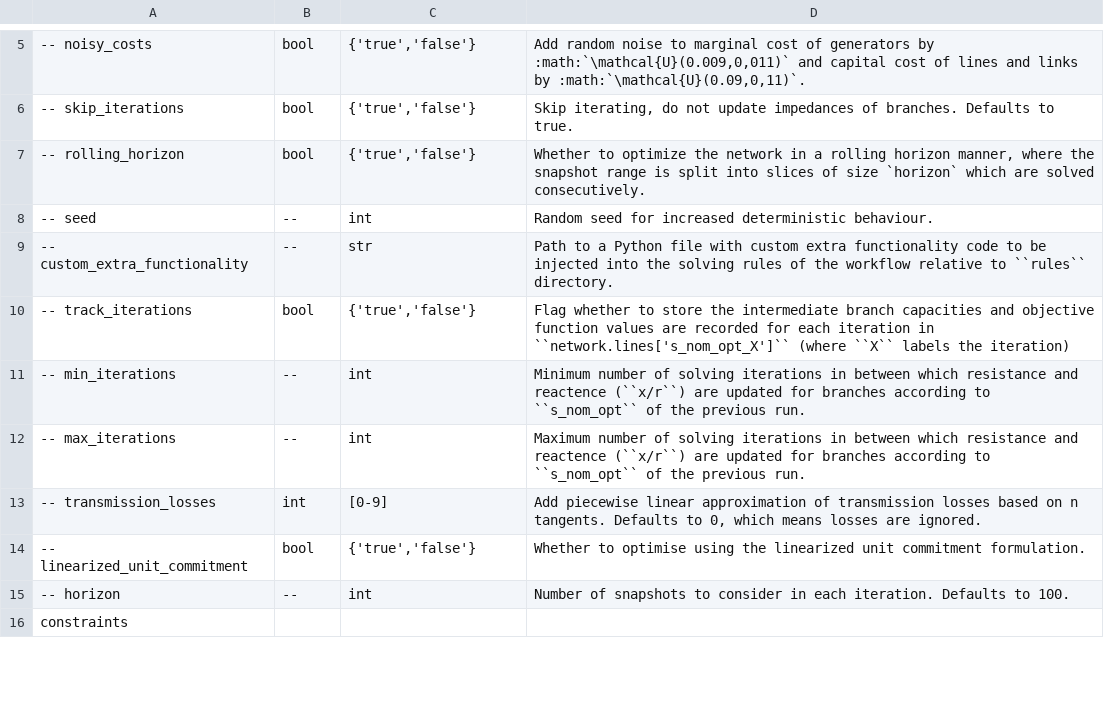
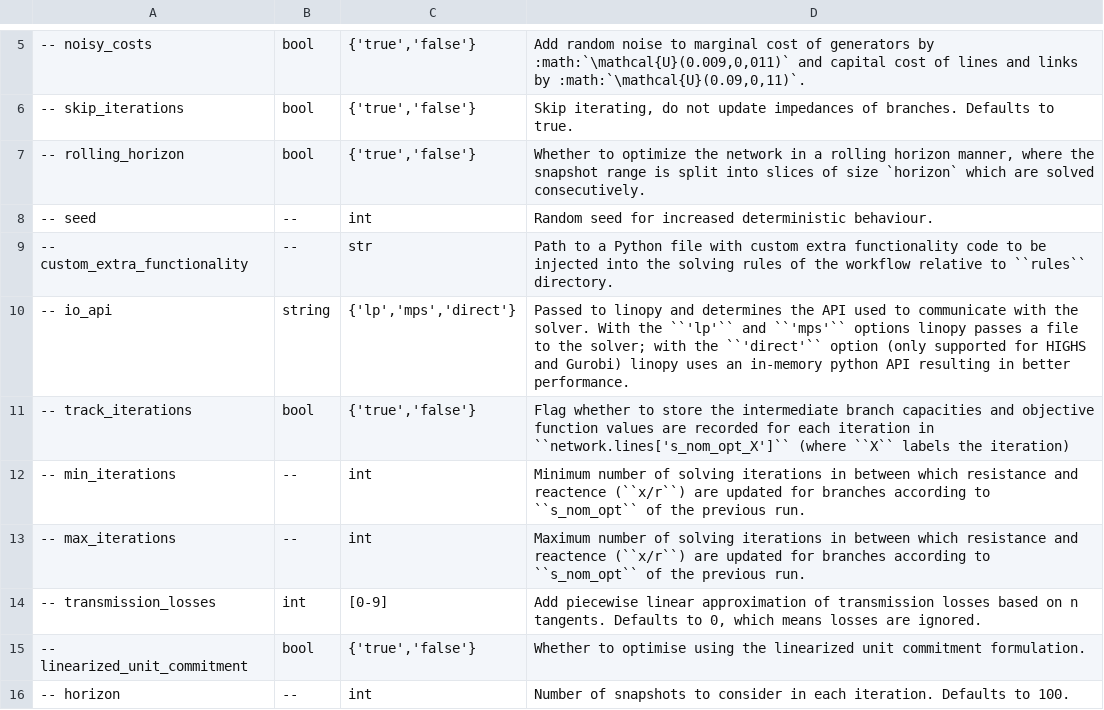
Before and after one commit to Luca2299/pypsa-eur, a CSV file: doc/configtables/solving.csv, drawn as a sheet; only a part is shown, gaps mark what is left out; the shorter side is filled out with more unchanged rows; the diff names each change by its address in the sheet, - before the commit and + after, or states it on an @@ line.

Commit message:
Add support for the linopy `io_api` option

```diff
--- a/doc/configtables/solving.csv
+++ b/doc/configtables/solving.csv
+row 10: -- io_api | string | {'lp','mps','direct'} | Passed to linopy and determines the API used to communicate with the solver. With the ``'lp'`` and ``'mps'`` options linopy passes a file to the solver; with the ``'direct'`` option (only supported for HIGHS and Gurobi) linopy uses an in-memory python API resulting in better performance.
```
Also changed, not shown: 3 other files.
